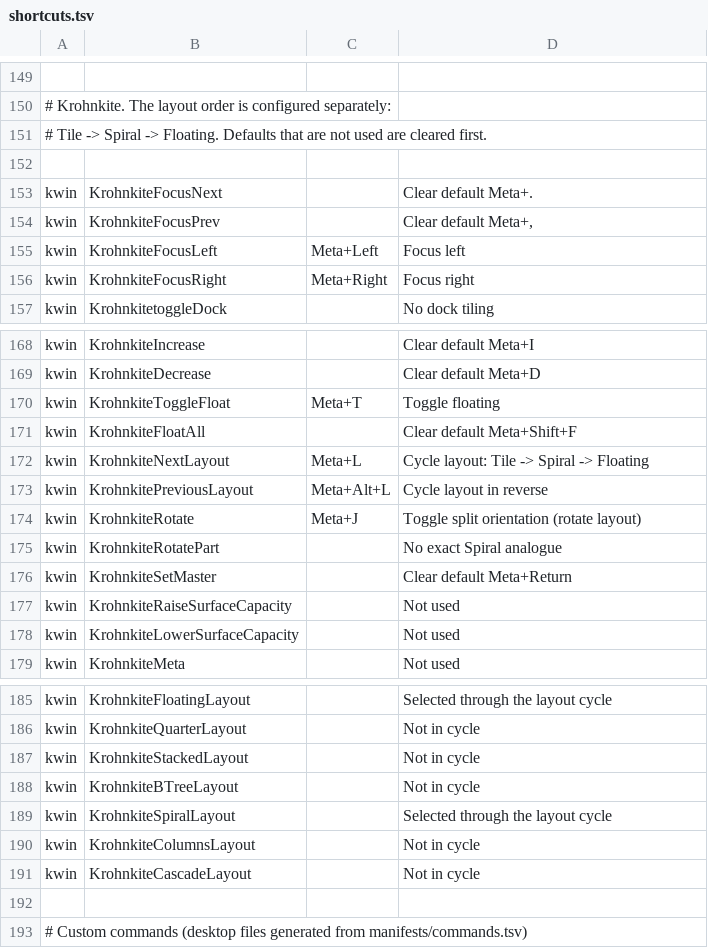
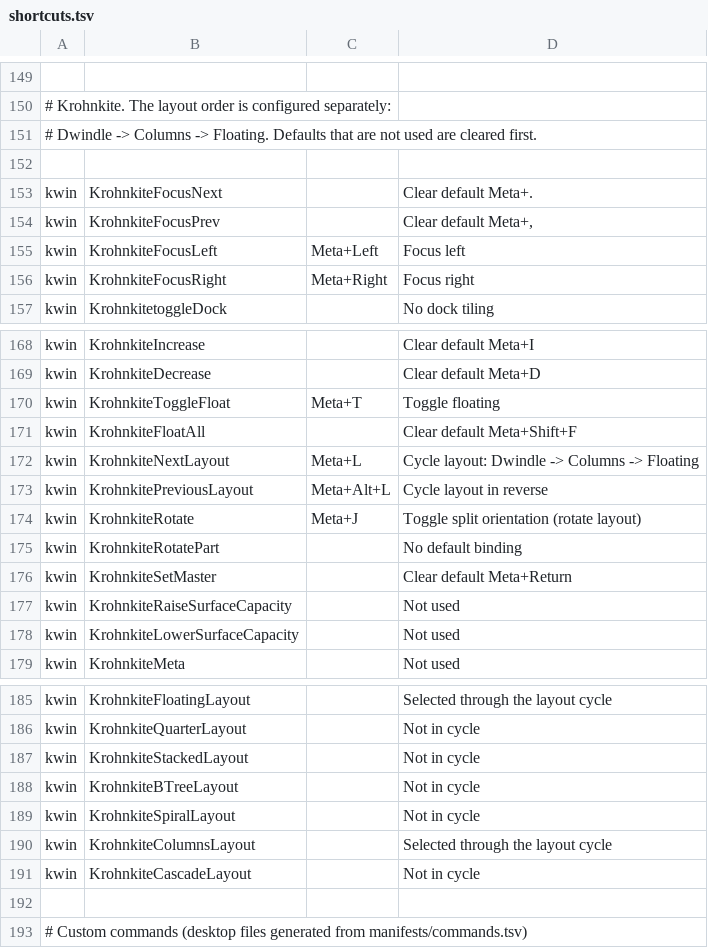
Before and after one commit to XelorR/plasmarchy, a TSV file: manifests/shortcuts.tsv, drawn as a sheet; only a part is shown, gaps mark what is left out; the diff names each change by its address in the sheet, - before the commit and + after, or states it on an @@ line.

Commit message:
feat: use Dwindle-capable Krohnkite fork and isolate focus
Switch the default layout cycle to Dwindle -> Columns -> Floating, pin the
Plasmarchy Krohnkite fork build at 0.9.11.1 with checksum verification, and
download it from the fixed dist/krohnkite.kwinscript path on a tag or
master.  Disable every other Krohnkite layout, set the default to
Dwindle, and turn off all directional focus desktop/screen moves so
Meta+Left/Right stops at edges instead of switching desktops.

Add plasmarchy-reload-krohnkite to stage a fresh-path bundle after
upgrades; adapt deploy.sh and kwinrc to isolate focus and avoid cached JS.
Update vendor/, docs, shortcuts, generated references and troubleshooting
checks accordingly.  Record the F9 hold-to-talk dictation bug in the
backlog.

```diff
--- a/manifests/shortcuts.tsv
+++ b/manifests/shortcuts.tsv
-A151: # Tile -> Spiral -> Floating.…
+A151: # Dwindle -> Columns -> Floating.…
-D172: Cycle layout: Tile -> Spiral -> Floating
+D172: Cycle layout: Dwindle -> Columns -> Floating
-D175: No exact Spiral analogue
+D175: No default binding
-D189: Selected through the layout cycle
+D189: Not in cycle
-D190: Not in cycle
+D190: Selected through the layout cycle
```
Also changed, not shown: 14 other files.
